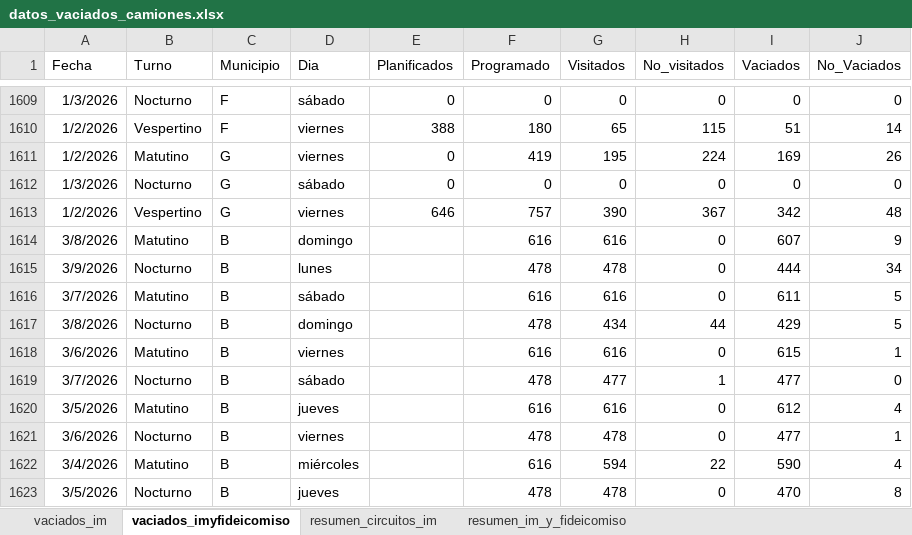
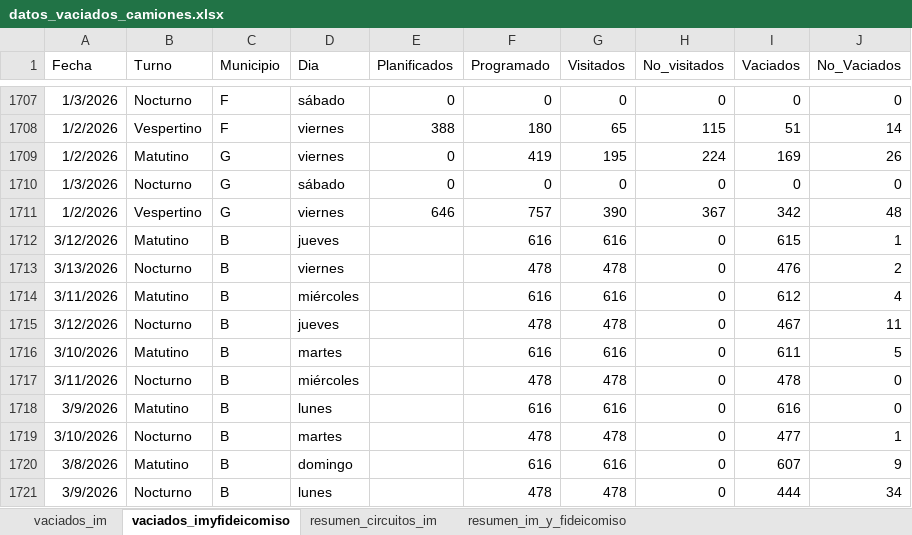
Before and after one commit to liottinicolas/APP_nuevoinforme, an Excel workbook: scripts/visitados/datos_vaciados_camiones.xlsx, sheet vaciados_imyfideicomiso, drawn as a sheet; only a part is shown, gaps mark what is left out; the shorter side is filled out with more unchanged rows; values as stored, in another font and other column widths than the file's, no borders; the diff covers the shown part only; the diff names each change by its address in the sheet, - before the commit and + after, or states it on an @@ line.

```diff
--- a/scripts/visitados/datos_vaciados_camiones.xlsx (sheet vaciados_imyfideicomiso)
+++ b/scripts/visitados/datos_vaciados_camiones.xlsx (sheet vaciados_imyfideicomiso)
+row 1712: 3/12/2026 | Matutino | B | jueves |  | 616 | 616 | 0 | 615 | 1
+row 1713: 3/13/2026 | Nocturno | B | viernes |  | 478 | 478 | 0 | 476 | 2
+row 1714: 3/11/2026 | Matutino | B | miércoles |  | 616 | 616 | 0 | 612 | 4
+row 1715: 3/12/2026 | Nocturno | B | jueves |  | 478 | 478 | 0 | 467 | 11
+row 1716: 3/10/2026 | Matutino | B | martes |  | 616 | 616 | 0 | 611 | 5
+row 1717: 3/11/2026 | Nocturno | B | miércoles |  | 478 | 478 | 0 | 478 | 0
+row 1718: 3/9/2026 | Matutino | B | lunes |  | 616 | 616 | 0 | 616 | 0
+row 1719: 3/10/2026 | Nocturno | B | martes |  | 478 | 478 | 0 | 477 | 1
```
Also changed, not shown: 98 added rows elsewhere in this sheet, sheet vaciados_im, sheet resumen_circuitos_im, sheet resumen_im_y_fideicomiso, 47 other files.
